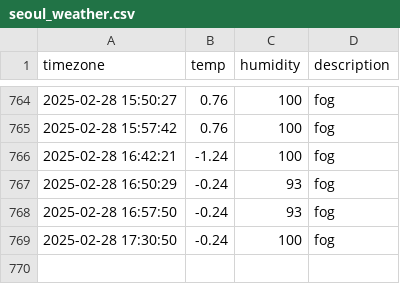
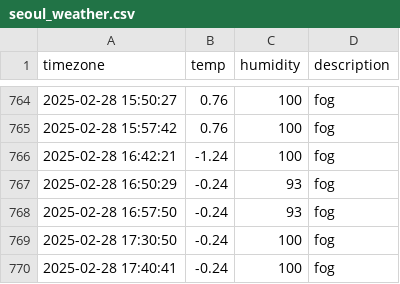
Before and after one commit to kapterhan/soul_weather, a CSV file: seoul_weather.csv, drawn as a sheet; only a part is shown, gaps mark what is left out.

```diff
--- a/seoul_weather.csv
+++ b/seoul_weather.csv
@@ -769 +769,2 @@ timezone,temp,humidity,description
 2025-02-28 17:30:50,-0.24,100,fog
+2025-02-28 17:40:41,-0.24,100,fog
```
